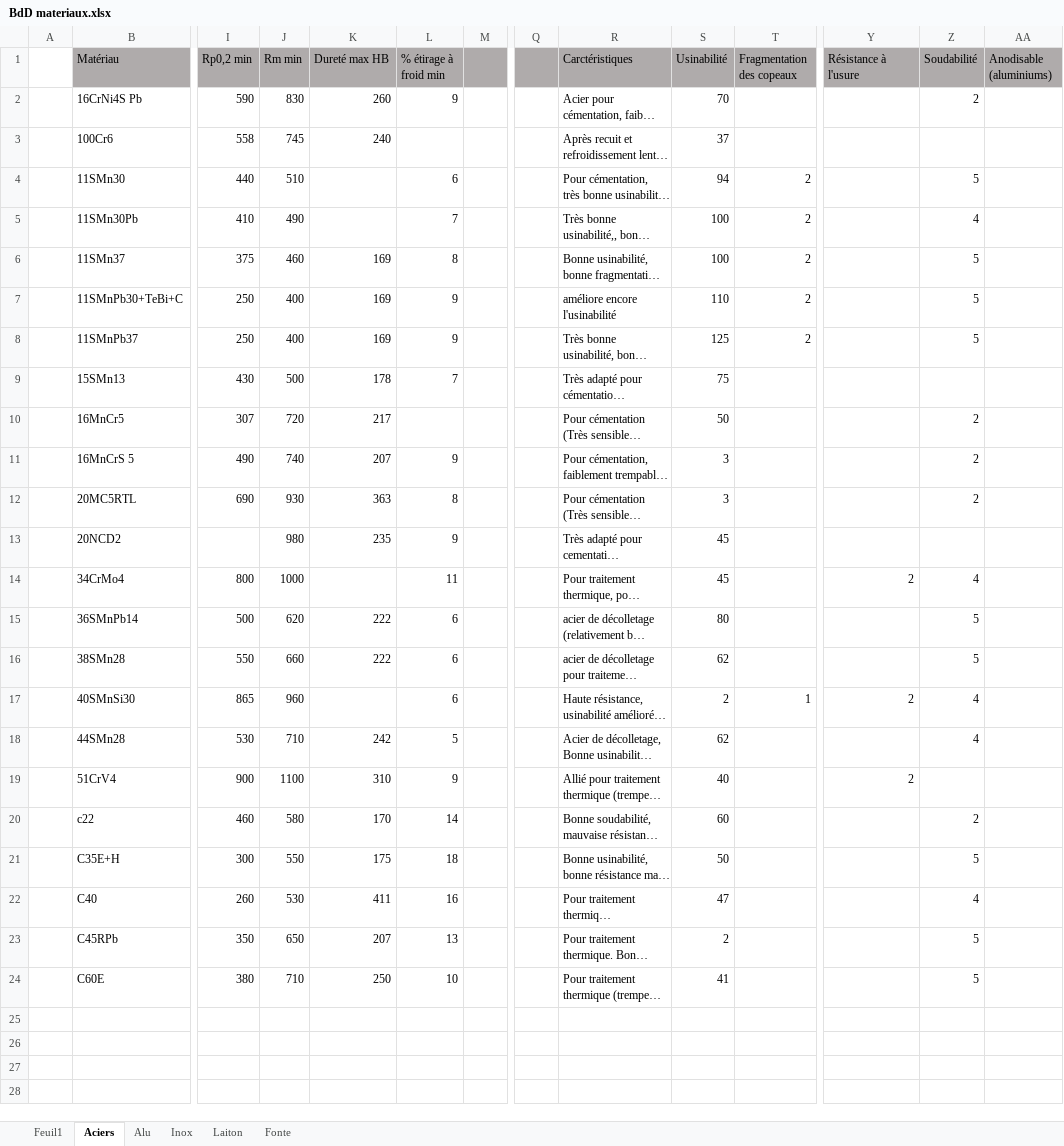
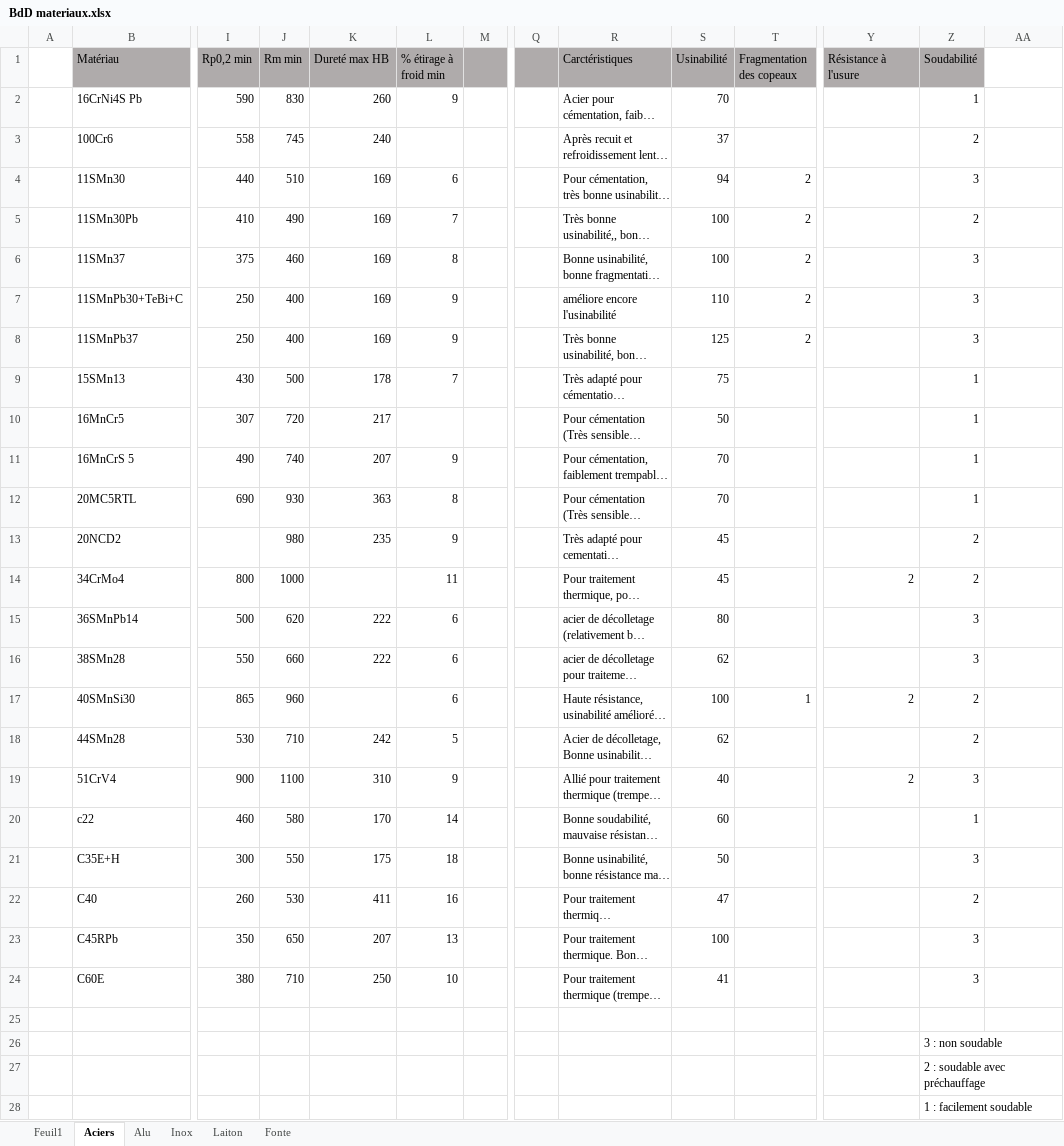
Before and after one commit to Gawen-pjr/cpoc-at-omc, an Excel workbook: docs/base de donnees materiaux/BdD materiaux.xlsx, sheet Aciers, drawn as a sheet; only a part is shown, gaps mark what is left out; long unchanged cells end in …; values as stored, in another font and other column widths than the file's, no borders; rows hold the shown columns only; the diff names each change by its address in the sheet, - before the commit and + after, or states it on an @@ line.

Commit message:
Modifications dans la base de données matériaux

```diff
--- a/docs/base de donnees materiaux/BdD materiaux.xlsx (sheet Aciers)
+++ b/docs/base de donnees materiaux/BdD materiaux.xlsx (sheet Aciers)
-AA1: Anodisable (aluminiums)
+AA1: (empty)
-AA1 fill: #AFABAB
+AA1 fill: none
-Z2 (Soudabilité): 2
+Z2 (Soudabilité): 1
-Z3 (Soudabilité): (empty)
+Z3 (Soudabilité): 2
-K4:K5 (Dureté max HB): (empty)
+K4:K5 (Dureté max HB): 169
-Z4 (Soudabilité): 5
+Z4 (Soudabilité): 3
-Z5 (Soudabilité): 4
+Z5 (Soudabilité): 2
-Z6:Z8 (Soudabilité): 5
+Z6:Z8 (Soudabilité): 3
-Z9 (Soudabilité): (empty)
+Z9 (Soudabilité): 1
-Z10:Z12 (Soudabilité): 2
+Z10:Z12 (Soudabilité): 1
-S11:S12 (Usinabilité): 3
+S11:S12 (Usinabilité): 70
-Z13 (Soudabilité): (empty)
+Z13 (Soudabilité): 2
-Z14 (Soudabilité): 4
+Z14 (Soudabilité): 2
-Z15:Z16 (Soudabilité): 5
+Z15:Z16 (Soudabilité): 3
-S17 (Usinabilité): 2
+S17 (Usinabilité): 100
-Z17:Z18 (Soudabilité): 4
+Z17:Z18 (Soudabilité): 2
-Z19 (Soudabilité): (empty)
+Z19 (Soudabilité): 3
-Z20 (Soudabilité): 2
+Z20 (Soudabilité): 1
-Z21 (Soudabilité): 5
+Z21 (Soudabilité): 3
-Z22 (Soudabilité): 4
+Z22 (Soudabilité): 2
-S23 (Usinabilité): 2
+S23 (Usinabilité): 100
-Z23:Z24 (Soudabilité): 5
+Z23:Z24 (Soudabilité): 3
+row 25: (empty)
+row 26:  |  |  |  |  |  |  |  |  |  |  |  | 3 : non soudable
+row 27:  |  |  |  |  |  |  |  |  |  |  |  | 2 : soudable avec préchauffage
+row 28:  |  |  |  |  |  |  |  |  |  |  |  | 1 : facilement soudable
```
Also changed, not shown: 1 other file.
